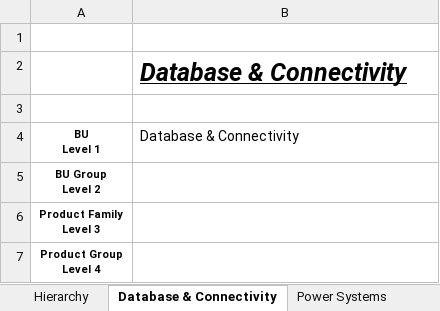
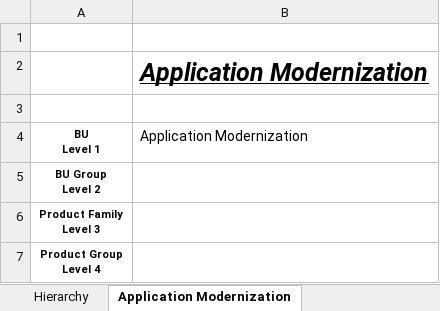
Before and after one commit to EshaS9716/OpenXMLExcel, an Excel workbook: WebApplication1/Template/MyDataTemplate.xlsx, sheet Application Modernization, drawn as a sheet; values as stored, in another font and other column widths than the file's, no borders; the diff names each change by its address in the sheet, - before the commit and + after, or states it on an @@ line.

```diff
--- a/WebApplication1/Template/MyDataTemplate.xlsx (sheet Application Modernization)
+++ b/WebApplication1/Template/MyDataTemplate.xlsx (sheet Application Modernization)
-sheet tab: Database & Connectivity
+sheet tab: Application Modernization
-B2 (Application Modernization): Database & Connectivity
+B2 (Application Modernization): Application Modernization
-B4: Database & Connectivity
+B4: Application Modernization
```
Also changed, not shown: sheet Product Summary, sheet Data Modernization, sheet Infrastructure Modernization, other sheet tabs, WebApplication1/Template/Rocket Product Hierarchy.xlsx, WebApplication1/Template/Tier Hierarchy.xlsx, 1 other file.
